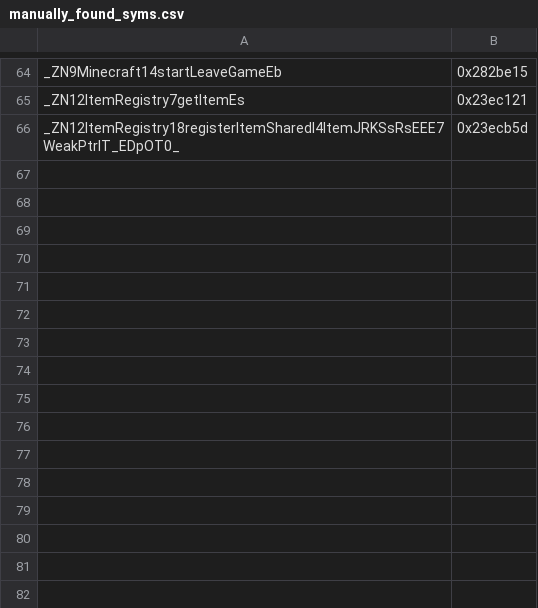
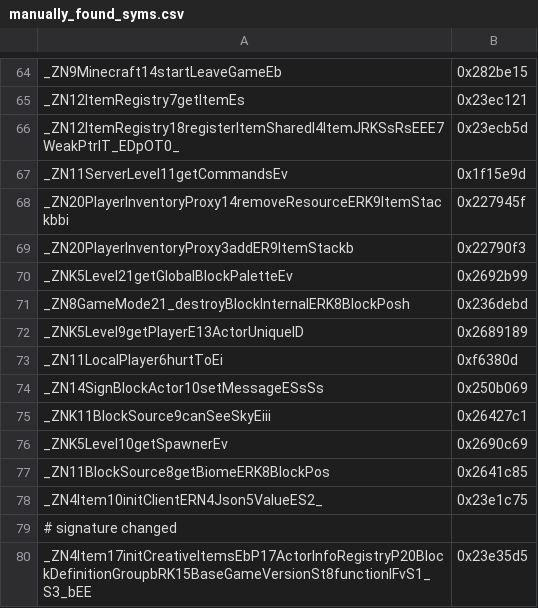
Before and after one commit to zhuowei/MCPELauncher, a CSV file: tools/find_symbols/manually_found_syms.csv, drawn as a sheet; only a part is shown, gaps mark what is left out; the diff names each change by its address in the sheet, - before the commit and + after, or states it on an @@ line.

```diff
--- a/tools/find_symbols/manually_found_syms.csv
+++ b/tools/find_symbols/manually_found_syms.csv
+row 67: _ZN11ServerLevel11getCommandsEv | 0x1f15e9d
+row 68: _ZN20PlayerInventoryProxy14removeResourceERK9ItemStackbbi | 0x227945f
+row 69: _ZN20PlayerInventoryProxy3addER9ItemStackb | 0x22790f3
+row 70: _ZNK5Level21getGlobalBlockPaletteEv | 0x2692b99
+row 71: _ZN8GameMode21_destroyBlockInternalERK8BlockPosh | 0x236debd
+row 72: _ZNK5Level9getPlayerE13ActorUniqueID | 0x2689189
+row 73: _ZN11LocalPlayer6hurtToEi | 0xf6380d
+row 74: _ZN14SignBlockActor10setMessageESsSs | 0x250b069
+row 75: _ZNK11BlockSource9canSeeSkyEiii | 0x26427c1
+row 76: _ZNK5Level10getSpawnerEv | 0x2690c69
+row 77: _ZN11BlockSource8getBiomeERK8BlockPos | 0x2641c85
+row 78: _ZN4Item10initClientERN4Json5ValueES2_ | 0x23e1c75
+row 79: # signature changed
+row 80: _ZN4Item17initCreativeItemsEbP17ActorInfoRegistryP20BlockDefinitionGroupbRK15BaseGameVersionSt8functionIFvS1_S3_bEE | 0x23e35d5
```
Also changed, not shown: 1 other file.
